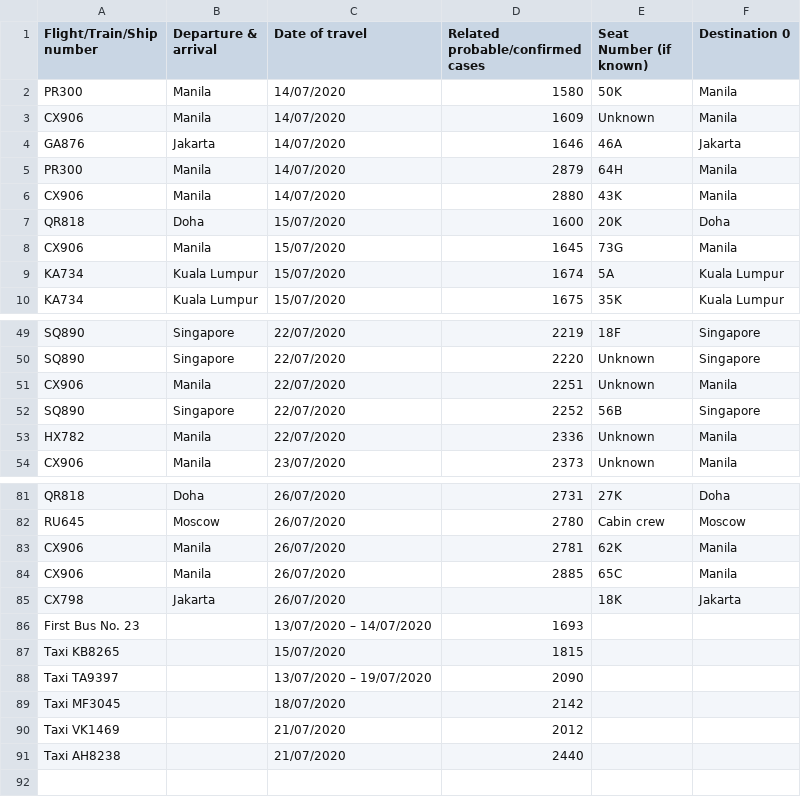
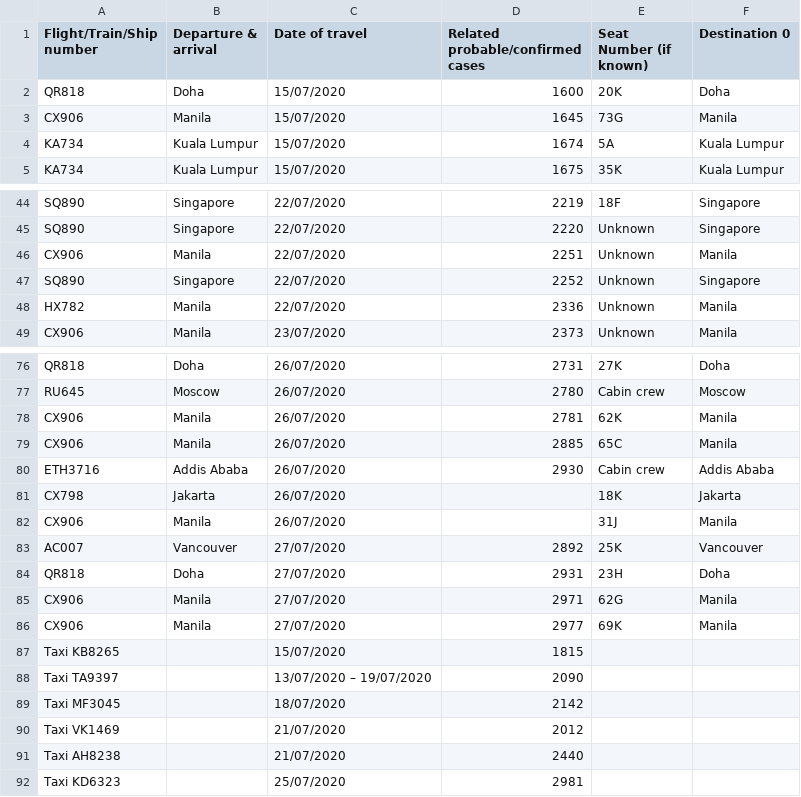
Before and after one commit to jerrypai0809/COVID_19, a CSV file: data/daily_infected_pub_trans.csv, drawn as a sheet; only a part is shown, gaps mark what is left out.

```diff
--- a/data/daily_infected_pub_trans.csv
+++ b/data/daily_infected_pub_trans.csv
@@ -1,7 +1,2 @@
 Flight/Train/Ship number,Departure & arrival,Date of travel,Related probable/confirmed cases,Seat Number (if known),Destination 0
-PR300,Manila,14/07/2020,1580,50K,Manila
-CX906,Manila,14/07/2020,1609,Unknown,Manila
-GA876,Jakarta,14/07/2020,1646,46A,Jakarta
-PR300,Manila,14/07/2020,2879,64H,Manila
-CX906,Manila,14/07/2020,2880,43K,Manila
 QR818,Doha,15/07/2020,1600,20K,Doha
@@ -51,3 +46,3 @@ SQ890,Singapore,22/07/2020,2220,Unknown,Singapore
 CX906,Manila,22/07/2020,2251,Unknown,Manila
-SQ890,Singapore,22/07/2020,2252,56B,Singapore
+SQ890,Singapore,22/07/2020,2252,Unknown,Singapore
 HX782,Manila,22/07/2020,2336,Unknown,Manila
@@ -84,4 +79,9 @@ CX906,Manila,26/07/2020,2781,62K,Manila
 CX906,Manila,26/07/2020,2885,65C,Manila
+ETH3716,Addis Ababa,26/07/2020,2930,Cabin crew,Addis Ababa
 CX798,Jakarta,26/07/2020,,18K,Jakarta
-First Bus No. 23,,13/07/2020 – 14/07/2020,1693,,
+CX906,Manila,26/07/2020,,31J,Manila
+AC007,Vancouver,27/07/2020,2892,25K,Vancouver
+QR818,Doha,27/07/2020,2931,23H,Doha
+CX906,Manila,27/07/2020,2971,62G,Manila
+CX906,Manila,27/07/2020,2977,69K,Manila
 Taxi KB8265,,15/07/2020,1815,,
@@ -91 +91,2 @@ Taxi VK1469,,21/07/2020,2012,,
 Taxi AH8238,,21/07/2020,2440,,
+Taxi KD6323,,25/07/2020,2981,,
```
Also changed, not shown: data/daily_cn_cases.csv.
